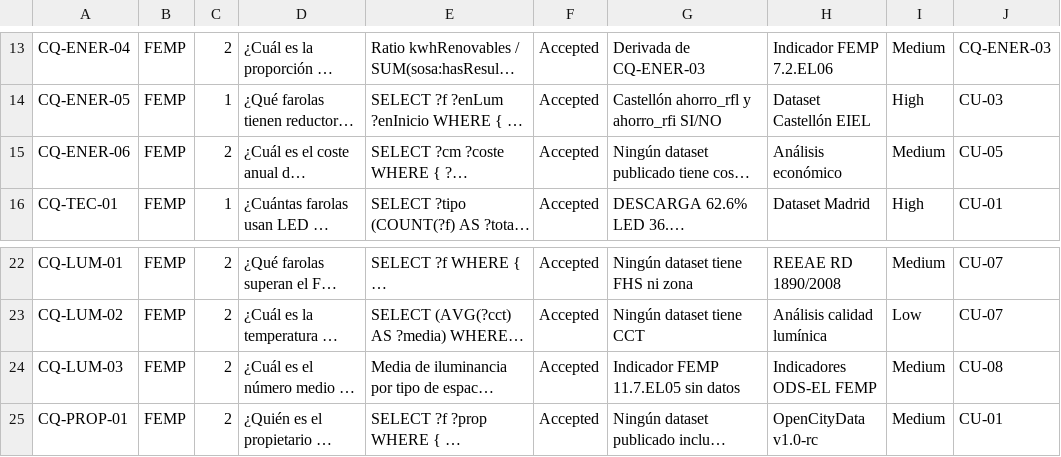
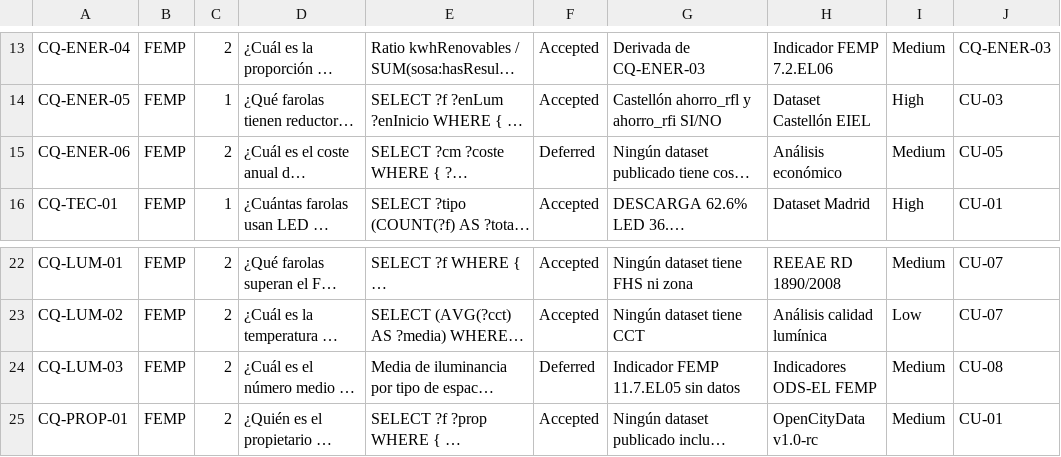
Before and after one commit to EDINT-Ontologia/edint-ontologia-alumbrado-publico, a CSV file: requirements/OntologyRequirementsTemplate.csv, drawn as a sheet; only a part is shown, gaps mark what is left out; long unchanged cells end in …; the diff names each change by its address in the sheet, - before the commit and + after, or states it on an @@ line.

Commit message:
fix: regenerate docs with widoco, update code blocks to QuantityValue, add SKOS pages, fix URIs and README

```diff
--- a/requirements/OntologyRequirementsTemplate.csv
+++ b/requirements/OntologyRequirementsTemplate.csv
-F15: Accepted
+F15: Deferred
-F24: Accepted
+F24: Deferred
```
Also changed, not shown: 27 other files.
